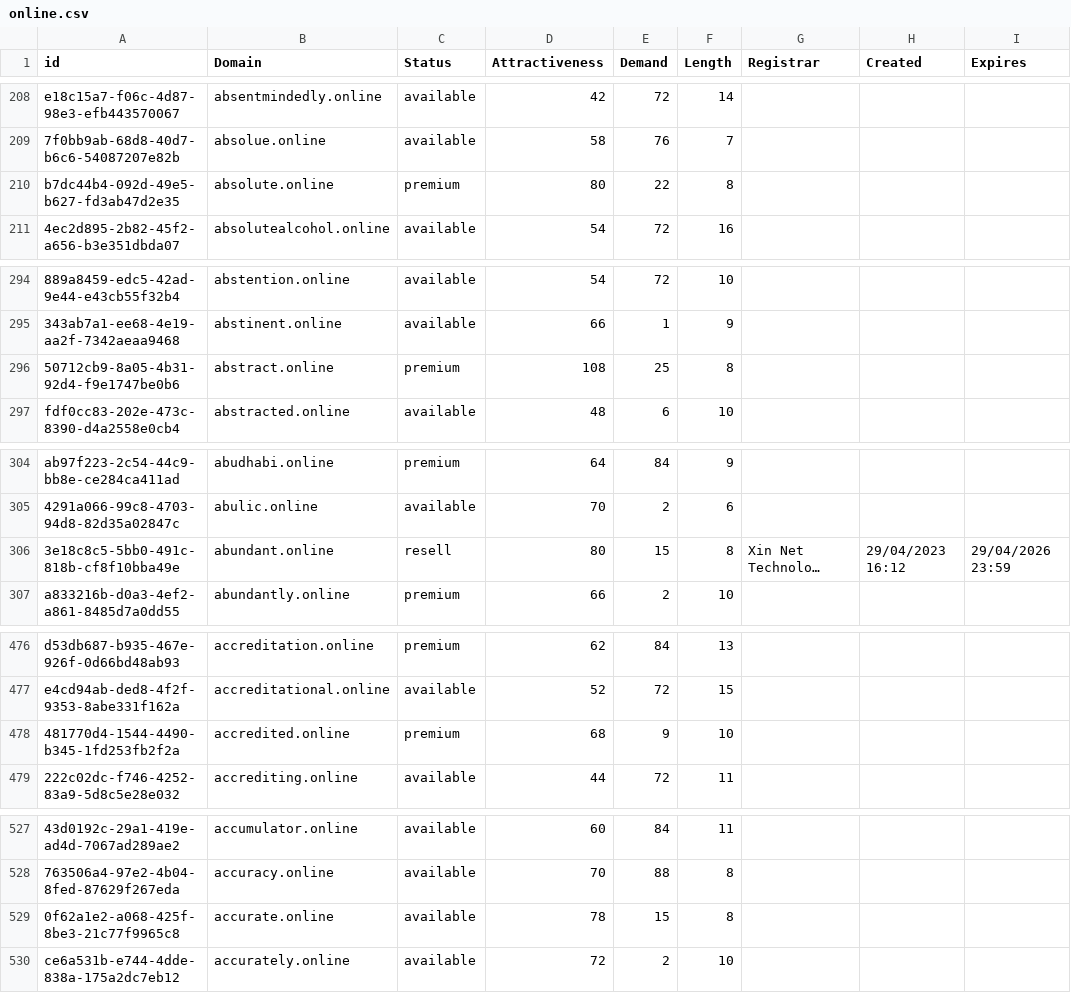
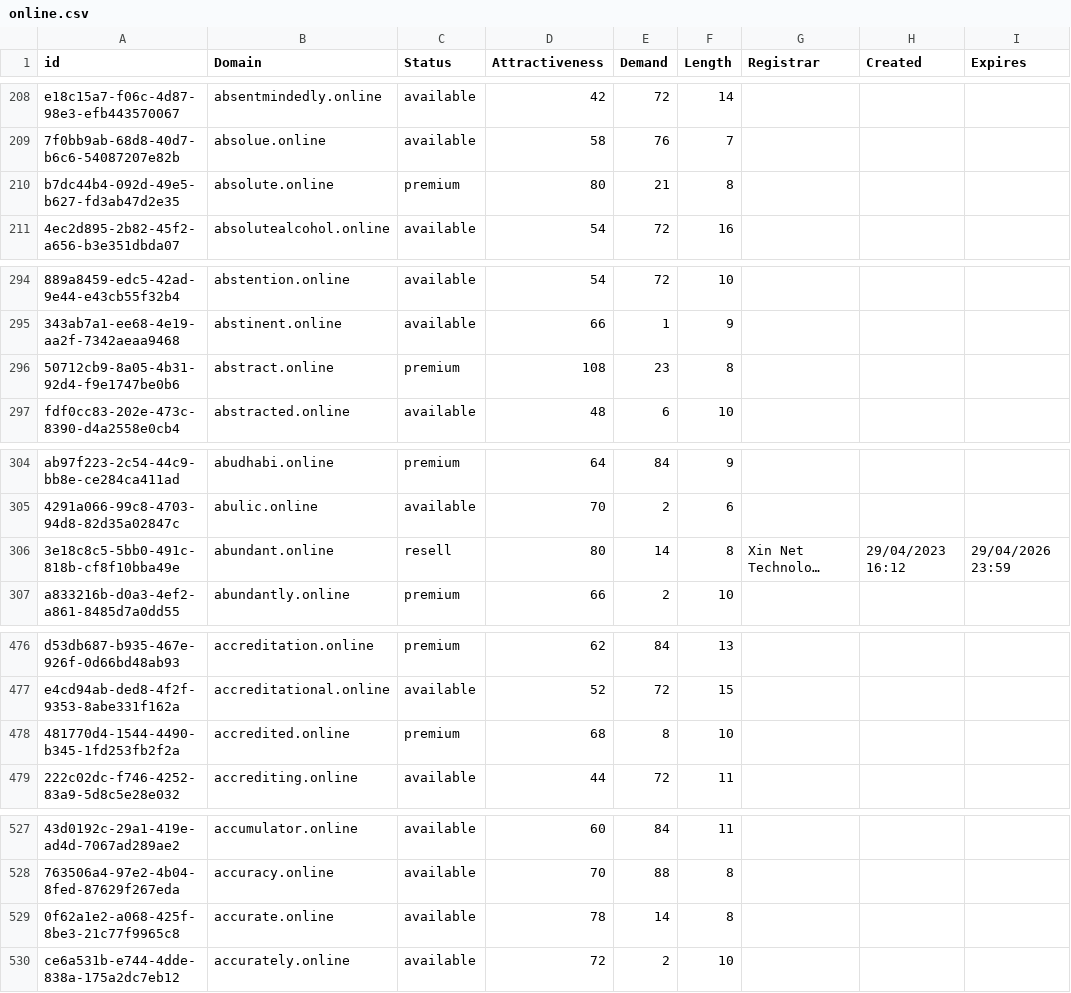
Before and after one commit to UniqueDomains/online-oneword-domains, a CSV file: online.csv, drawn as a sheet; only a part is shown, gaps mark what is left out; long unchanged cells end in …; the diff covers the shown part only; the diff names each change by its address in the sheet, - before the commit and + after, or states it on an @@ line.

```diff
--- a/online.csv
+++ b/online.csv
-E210 (Demand): 22
+E210 (Demand): 21
-E296 (Demand): 25
+E296 (Demand): 23
-E306 (Demand): 15
+E306 (Demand): 14
-E478 (Demand): 9
+E478 (Demand): 8
-E529 (Demand): 15
+E529 (Demand): 14
```
Also changed, not shown: 24 edited cells elsewhere in this file, 2 other files.
